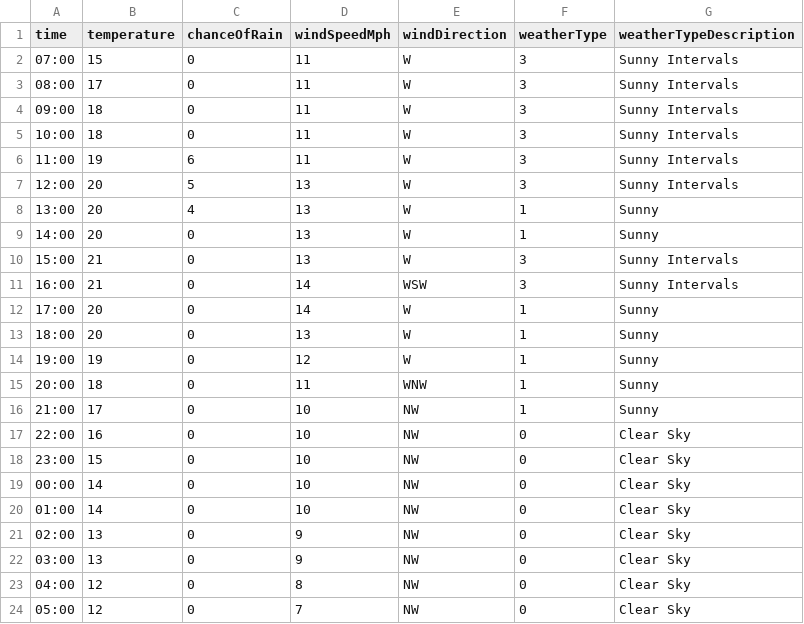
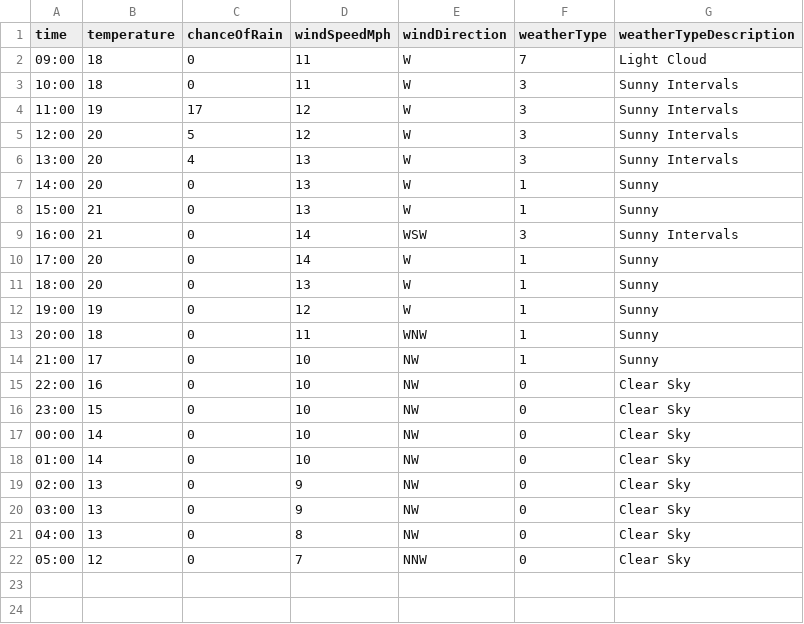
Before and after one commit to djcarter85/studland, a CSV file: _data/weather/2023-07-19.csv, drawn as a sheet.

Commit message:
91770db0-6648-4c46-bc2c-17d3ff9aca98

```diff
--- a/_data/weather/2023-07-19.csv
+++ b/_data/weather/2023-07-19.csv
@@ -1,11 +1,9 @@
 time,temperature,chanceOfRain,windSpeedMph,windDirection,weatherType,weatherTypeDescription
-07:00,15,0,11,W,3,Sunny Intervals
-08:00,17,0,11,W,3,Sunny Intervals
-09:00,18,0,11,W,3,Sunny Intervals
+09:00,18,0,11,W,7,Light Cloud
 10:00,18,0,11,W,3,Sunny Intervals
-11:00,19,6,11,W,3,Sunny Intervals
-12:00,20,5,13,W,3,Sunny Intervals
-13:00,20,4,13,W,1,Sunny
+11:00,19,17,12,W,3,Sunny Intervals
+12:00,20,5,12,W,3,Sunny Intervals
+13:00,20,4,13,W,3,Sunny Intervals
 14:00,20,0,13,W,1,Sunny
-15:00,21,0,13,W,3,Sunny Intervals
+15:00,21,0,13,W,1,Sunny
 16:00,21,0,14,WSW,3,Sunny Intervals
@@ -22,3 +20,3 @@ time,temperature,chanceOfRain,windSpeedMph,windDirection,weatherType,weatherType
 03:00,13,0,9,NW,0,Clear Sky
-04:00,12,0,8,NW,0,Clear Sky
-05:00,12,0,7,NW,0,Clear Sky
+04:00,13,0,8,NW,0,Clear Sky
+05:00,12,0,7,NNW,0,Clear Sky
```
